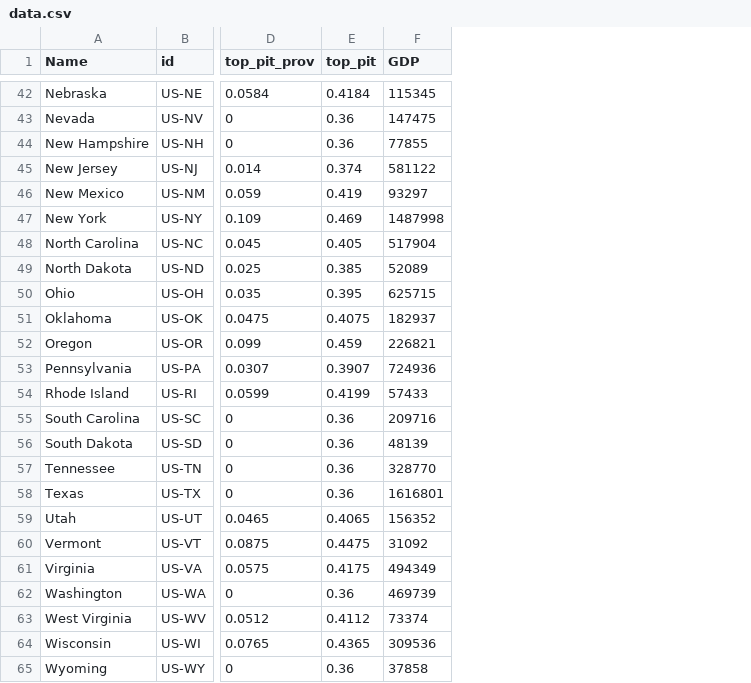
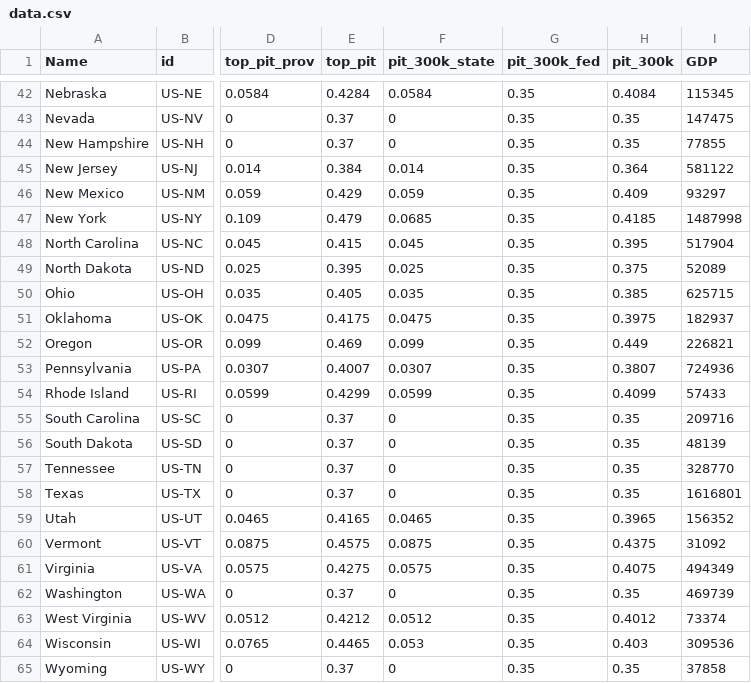
Before and after one commit to trevortombe/TradeMap, a CSV file: data.csv, drawn as a sheet; only a part is shown, gaps mark what is left out; the diff covers the shown part only; the diff names each change by its address in the sheet, - before the commit and + after, or states it on an @@ line.

```diff
--- a/data.csv
+++ b/data.csv
+column F (pit_300k_state), rows 42-65: 0.0584 | 0 | 0 | 0.014 | 0.059 | 0.0685 | 0.045 | 0.025 | 0.035 | 0.0475 | 0.099 | 0.0307 | 0.0599 | 0 | 0 | 0 | 0 | 0.0465 | 0.0875 | 0.0575 | 0 | 0.0512 | 0.053 | 0
+column G (pit_300k_fed), rows 42-65: all 0.35
+column H (pit_300k), rows 42-65: 0.4084 | 0.35 | 0.35 | 0.364 | 0.409 | 0.4185 | 0.395 | 0.375 | 0.385 | 0.3975 | 0.449 | 0.3807 | 0.4099 | 0.35 | 0.35 | 0.35 | 0.35 | 0.3965 | 0.4375 | 0.4075 | 0.35 | 0.4012 | 0.403 | 0.35
-E42 (top_pit): 0.4184
+E42 (top_pit): 0.4284
-E43:E44 (top_pit): 0.36
+E43:E44 (top_pit): 0.37
-E45 (top_pit): 0.374
+E45 (top_pit): 0.384
-E46 (top_pit): 0.419
+E46 (top_pit): 0.429
-E47 (top_pit): 0.469
+E47 (top_pit): 0.479
-E48 (top_pit): 0.405
+E48 (top_pit): 0.415
-E49 (top_pit): 0.385
+E49 (top_pit): 0.395
-E50 (top_pit): 0.395
+E50 (top_pit): 0.405
-E51 (top_pit): 0.4075
+E51 (top_pit): 0.4175
-E52 (top_pit): 0.459
+E52 (top_pit): 0.469
-E53 (top_pit): 0.3907
+E53 (top_pit): 0.4007
-E54 (top_pit): 0.4199
+E54 (top_pit): 0.4299
-E55:E58 (top_pit): 0.36
+E55:E58 (top_pit): 0.37
-E59 (top_pit): 0.4065
+E59 (top_pit): 0.4165
-E60 (top_pit): 0.4475
+E60 (top_pit): 0.4575
-E61 (top_pit): 0.4175
+E61 (top_pit): 0.4275
-E62 (top_pit): 0.36
+E62 (top_pit): 0.37
-E63 (top_pit): 0.4112
+E63 (top_pit): 0.4212
-E64 (top_pit): 0.4365
+E64 (top_pit): 0.4465
-E65 (top_pit): 0.36
+E65 (top_pit): 0.37
```
Also changed, not shown: 28 edited cells elsewhere in this file, 2 other files.
